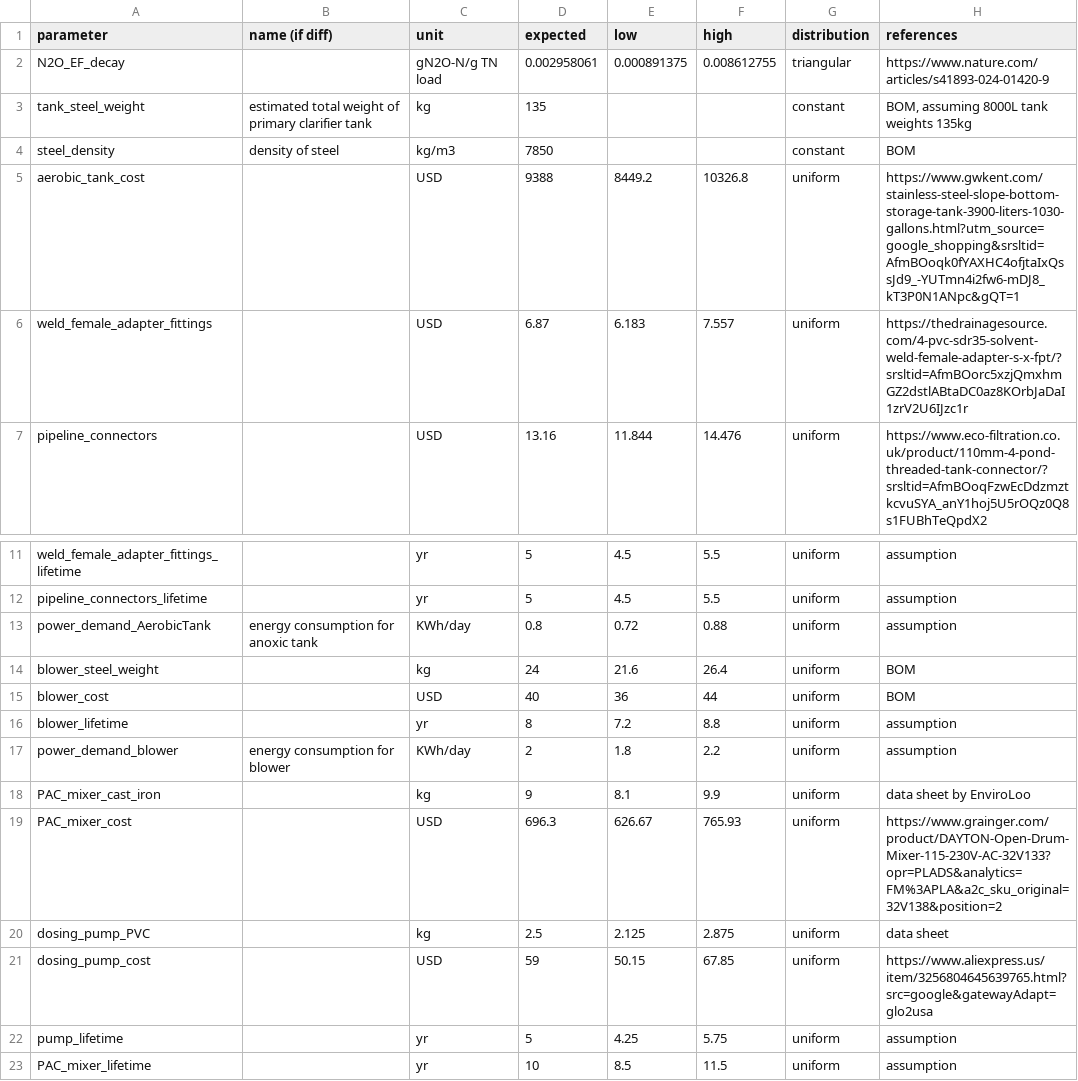
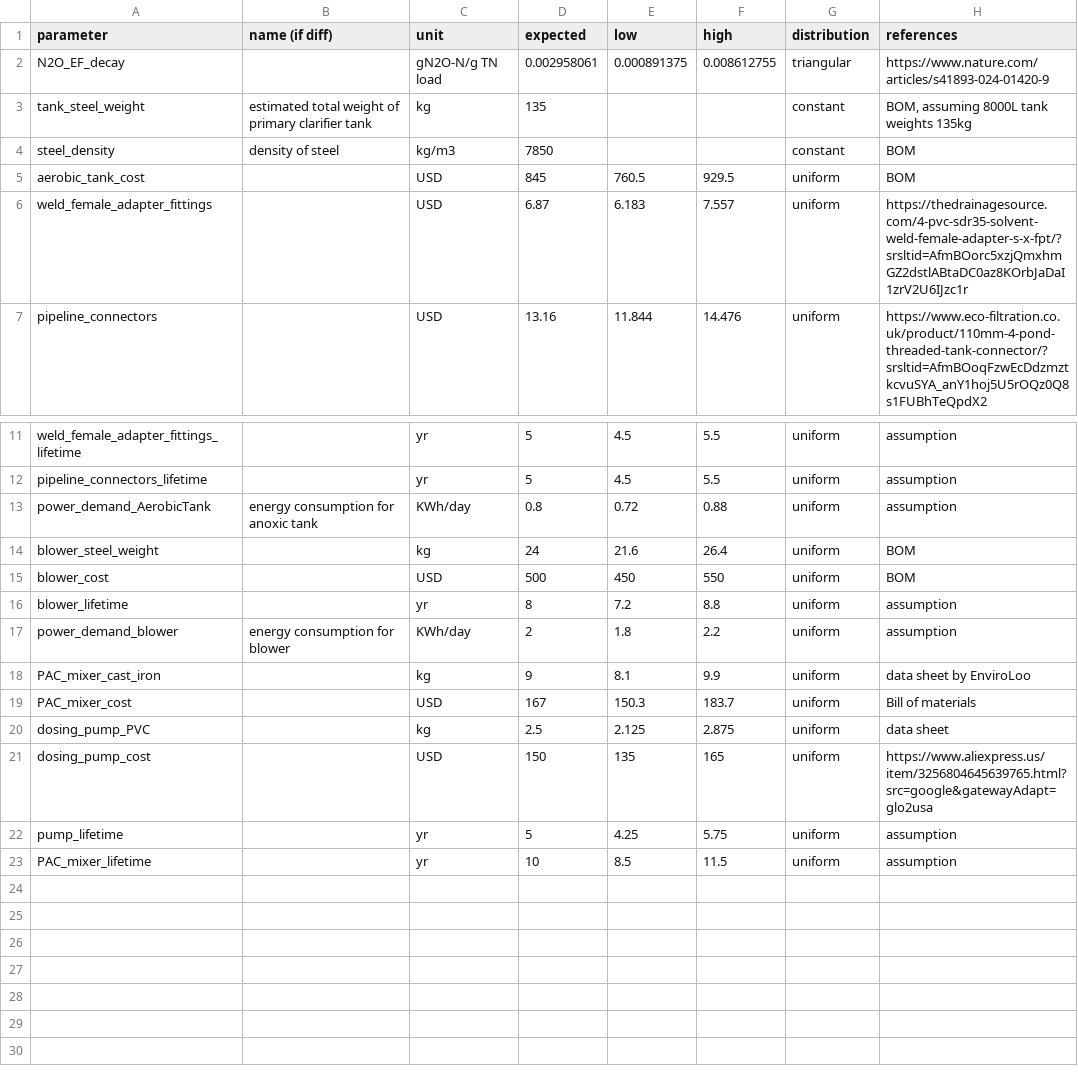
Before and after one commit to QSD-Group/EXPOsan, a TSV file: exposan/enviroloo/data/units_data/_EL_Aerobic.tsv, drawn as a sheet; only a part is shown, gaps mark what is left out.

```diff
--- a/exposan/enviroloo/data/units_data/_EL_Aerobic.tsv
+++ b/exposan/enviroloo/data/units_data/_EL_Aerobic.tsv
@@ -4,3 +4,3 @@ tank_steel_weight	estimated total weight of primary clarifier tank	kg	135			cons
 steel_density	density of steel	kg/m3	7850			constant	BOM
-aerobic_tank_cost		USD	9388	8449.2	10326.8	uniform	https://www.gwkent.com/stainless-steel-slope-bottom-storage-tank-3900-liters-1030-gallons.html?utm_source=google_shopping&srsltid=AfmBOoqk0fYAXHC4ofjtaIxQssJd9_-YUTmn4i2fw6-mDJ8_kT3P0N1ANpc&gQT=1
+aerobic_tank_cost		USD	845	760.5	929.5	uniform	BOM
 weld_female_adapter_fittings		USD	6.87	6.183	7.557	uniform	https://thedrainagesource.com/4-pvc-sdr35-solvent-weld-female-adapter-s-x-fpt/?srsltid=AfmBOorc5xzjQmxhmGZ2dstlABtaDC0az8KOrbJaDaI1zrV2U6IJzc1r
@@ -14,3 +14,3 @@ power_demand_AerobicTank	energy consumption for anoxic tank	KWh/day	0.8	0.72	0.8
 blower_steel_weight		kg	24	21.6	26.4	uniform	BOM
-blower_cost		USD	40	36	44	uniform	BOM
+blower_cost		USD	500	450	550	uniform	BOM
 blower_lifetime		yr	8	7.2	8.8	uniform	assumption
@@ -18,5 +18,5 @@ power_demand_blower	energy consumption for blower	KWh/day	2	1.8	2.2	uniform	assu
 PAC_mixer_cast_iron		kg	9	8.1	9.9	uniform	data sheet by EnviroLoo
-PAC_mixer_cost		USD	696.3	626.67	765.93	uniform	https://www.grainger.com/product/DAYTON-Open-Drum-Mixer-115-230V-AC-32V133?opr=PLADS&analytics=FM%3APLA&a2c_sku_original=32V138&position=2
+PAC_mixer_cost		USD	167	150.3	183.7	uniform	Bill of materials
 dosing_pump_PVC		kg	2.5	2.125	2.875	uniform	data sheet
-dosing_pump_cost		USD	59	50.15	67.85	uniform	https://www.aliexpress.us/item/3256804645639765.html?src=google&gatewayAdapt=glo2usa
+dosing_pump_cost		USD	150	135	165	uniform	https://www.aliexpress.us/item/3256804645639765.html?src=google&gatewayAdapt=glo2usa
 pump_lifetime		yr	5	4.25	5.75	uniform	assumption
```
Also changed, not shown: exposan/enviroloo/data/units_data/_EL_Anoxic.tsv, exposan/enviroloo/data/units_data/_EL_CWT.tsv, 6 other files.
